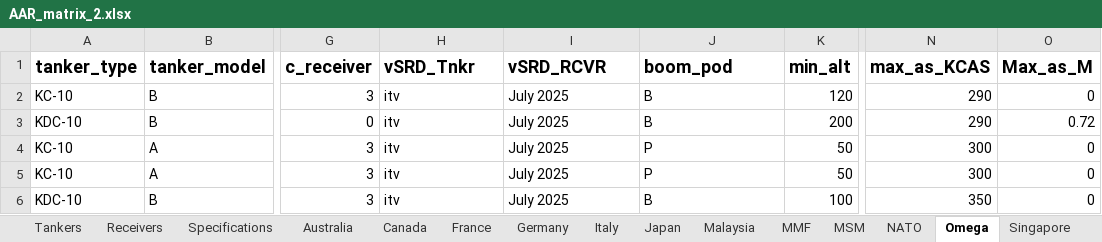
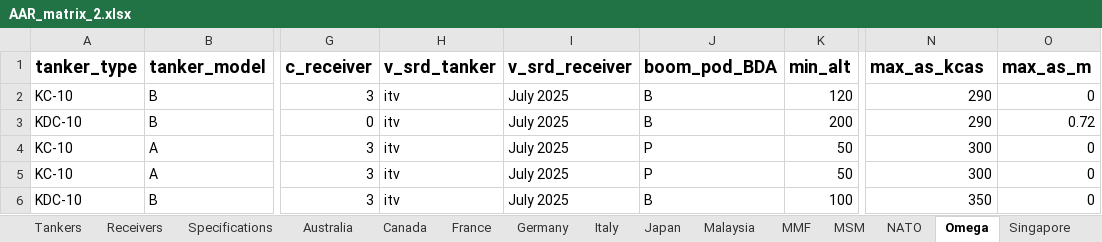
Before and after one commit to evajw/AAR-compatibility, an Excel workbook: Database/AAR_matrix_2.xlsx, sheet Omega, drawn as a sheet; only a part is shown, gaps mark what is left out; values as stored, in another font and other column widths than the file's, no borders; the diff names each change by its address in the sheet, - before the commit and + after, or states it on an @@ line.

```diff
--- a/Database/AAR_matrix_2.xlsx (sheet Omega)
+++ b/Database/AAR_matrix_2.xlsx (sheet Omega)
-H1: vSRD_Tnkr
+H1: v_srd_tanker
-I1: vSRD_RCVR
+I1: v_srd_receiver
-J1: boom_pod
+J1: boom_pod_BDA
-N1: max_as_KCAS
+N1: max_as_kcas
-O1: Max_as_M
+O1: max_as_m
```
Also changed, not shown: sheet NATO, sheet Spain, sheet Sweden, sheet Turkey, sheet Germany, sheet Canada, 12 more sheets, 1 other file.
